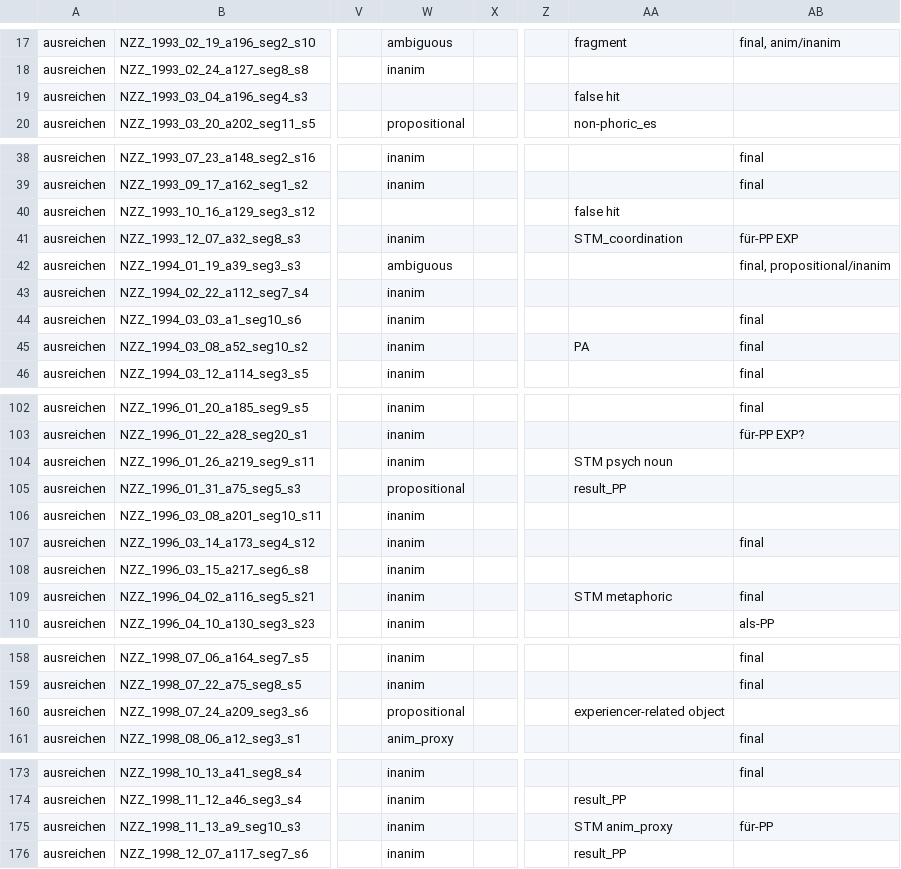
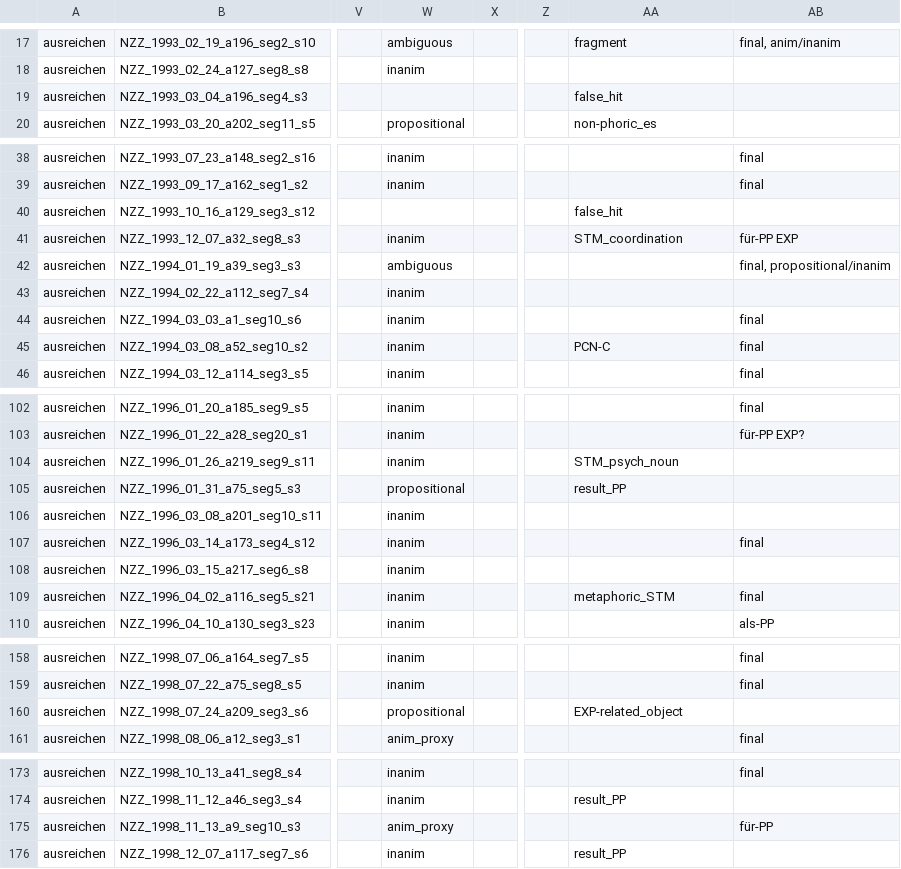
Before and after one commit to Linguistic-Data-Science-Lab/German_EO_verbs, a CSV file: annotations/ausreichen.csv, drawn as a sheet; only a part is shown, gaps mark what is left out; the diff names each change by its address in the sheet, - before the commit and + after, or states it on an @@ line.

```diff
--- a/annotations/ausreichen.csv
+++ b/annotations/ausreichen.csv
-AA19: false hit
+AA19: false_hit
-AA40: false hit
+AA40: false_hit
-AA45: PA
+AA45: PCN-C
-AA104: STM psych noun
+AA104: STM_psych_noun
-AA109: STM metaphoric
+AA109: metaphoric_STM
-AA160: experiencer-related object
+AA160: EXP-related_object
-W175: inanim
+W175: anim_proxy
-AA175: STM anim_proxy
+AA175: (empty)
```
Also changed, not shown: annotations/aufstoßen.csv, annotations/beunruhigen.csv, 52 other files.
